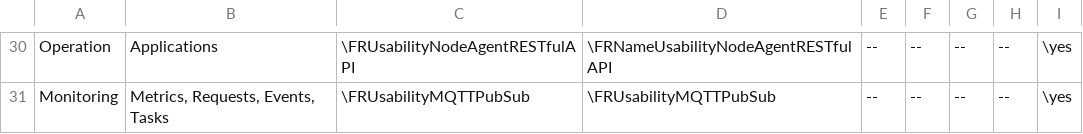
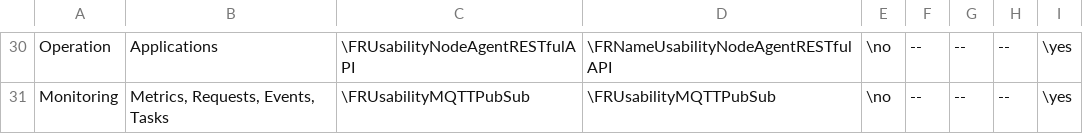
Before and after one commit to spboehm/pulceo-misc, a CSV file: slr-tables/csv/related-works-fr.csv, drawn as a sheet; only a part is shown, gaps mark what is left out; the diff covers the shown part only; the diff names each change by its address in the sheet, - before the commit and + after, or states it on an @@ line.

```diff
--- a/slr-tables/csv/related-works-fr.csv
+++ b/slr-tables/csv/related-works-fr.csv
-E30:E31: --
+E30:E31: \no
```
Also changed, not shown: 25 edited cells elsewhere in this file, slr-tables/csv/related-works-nfr.csv, 1 other file.
